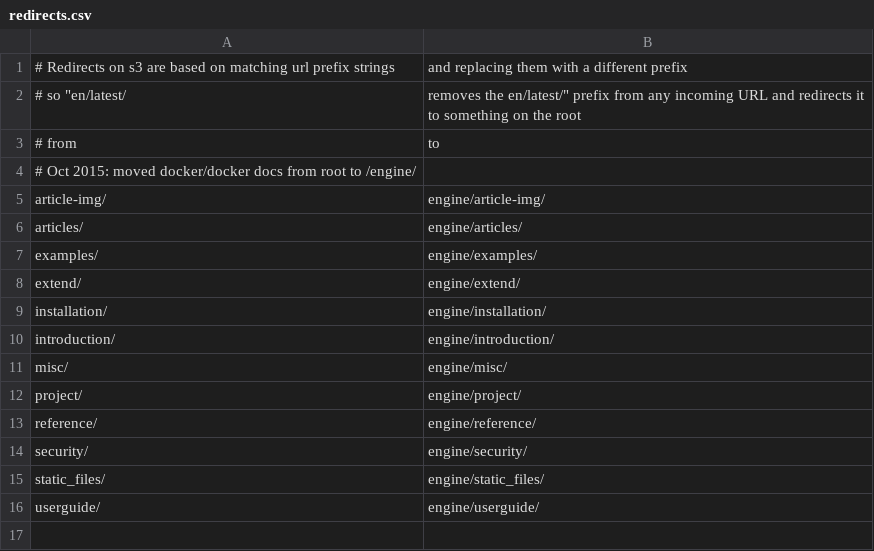
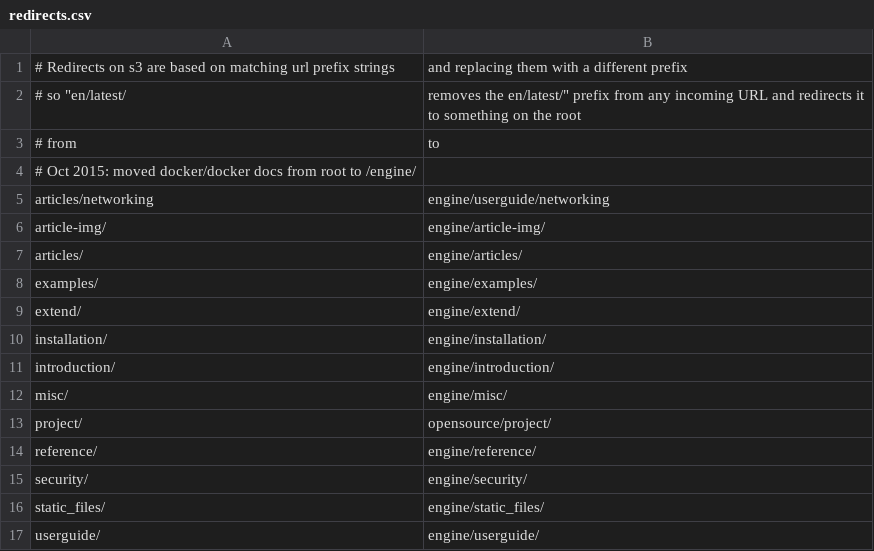
Before and after one commit to pidster/docs.docker.com, a CSV file: redirects.csv, drawn as a sheet.

```diff
--- a/redirects.csv
+++ b/redirects.csv
@@ -4,2 +4,3 @@
 # Oct 2015: moved docker/docker docs from root to /engine/
+articles/networking,engine/userguide/networking
 article-img/,engine/article-img/
@@ -11,3 +12,3 @@ introduction/,engine/introduction/
 misc/,engine/misc/
-project/,engine/project/
+project/,opensource/project/
 reference/,engine/reference/
```
Also changed, not shown: 3 other files.
